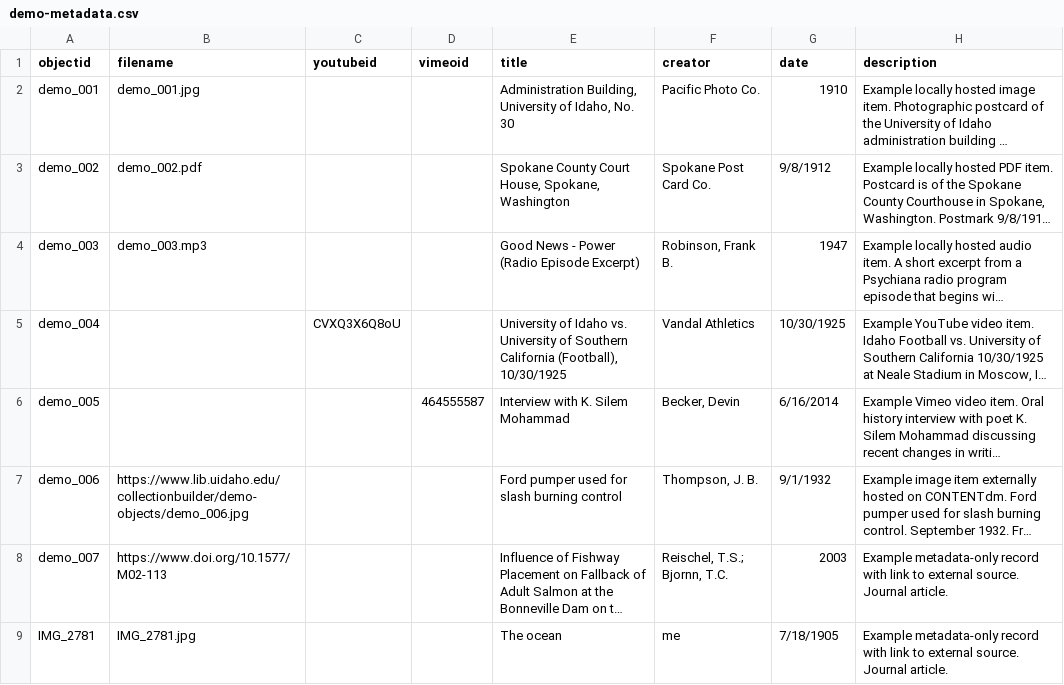
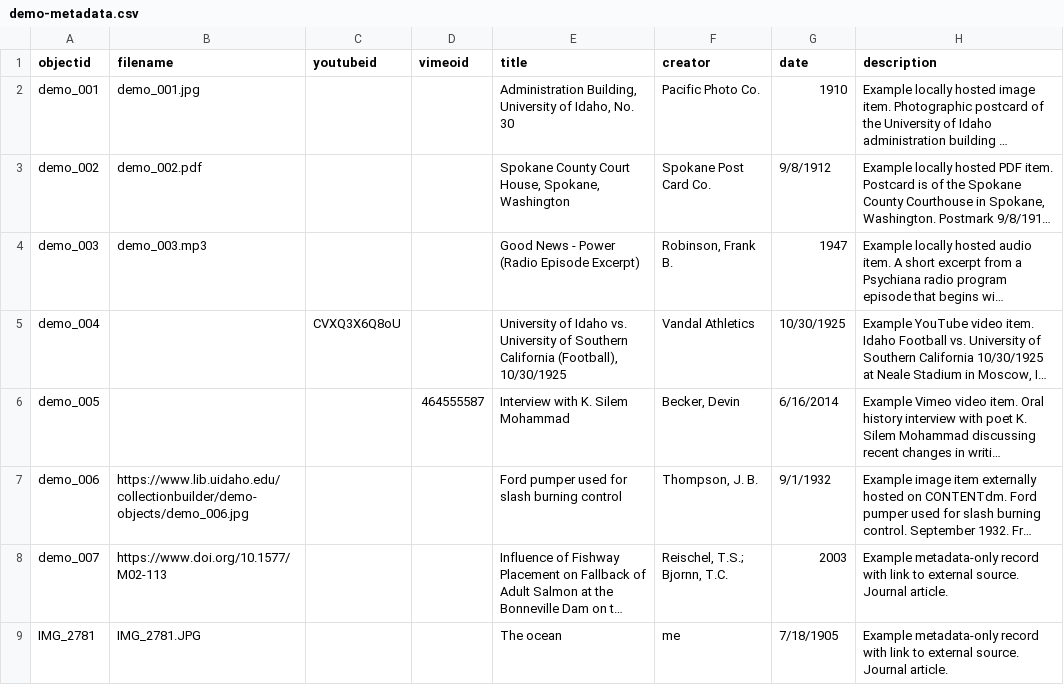
Before and after one commit to hiakiba-design/collectionbuilder-demo, a CSV file: _data/demo-metadata.csv, drawn as a sheet; only a part is shown; long unchanged cells end in …; the diff names each change by its address in the sheet, - before the commit and + after, or states it on an @@ line.

Commit message:
Add files via upload

```diff
--- a/_data/demo-metadata.csv
+++ b/_data/demo-metadata.csv
-B9 (filename): IMG_2781.jpg
+B9 (filename): IMG_2781.JPG
```
